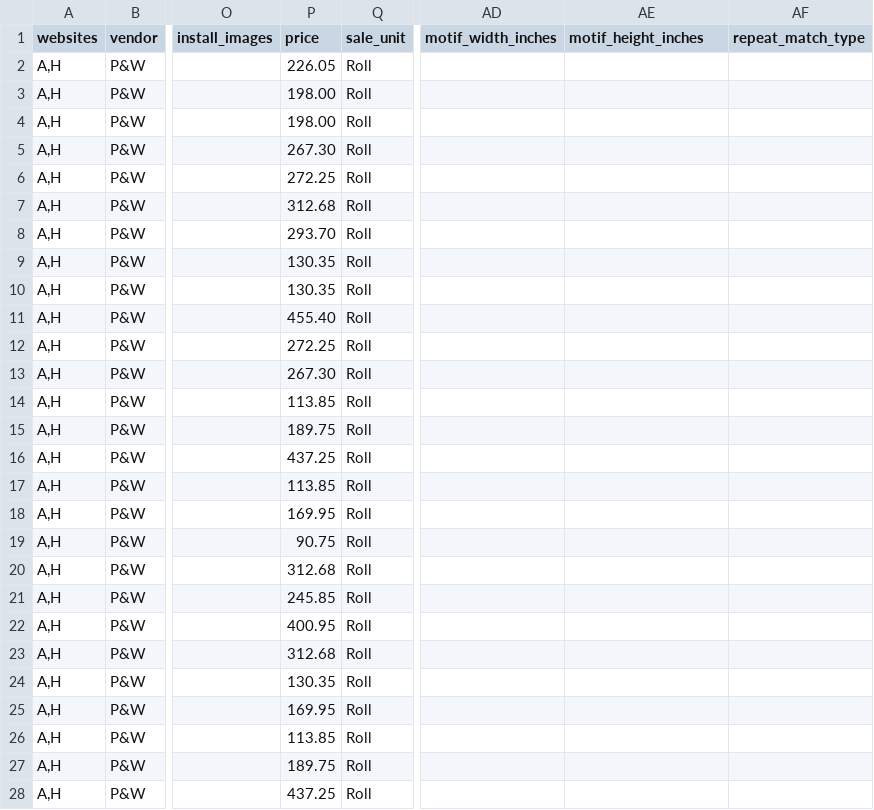
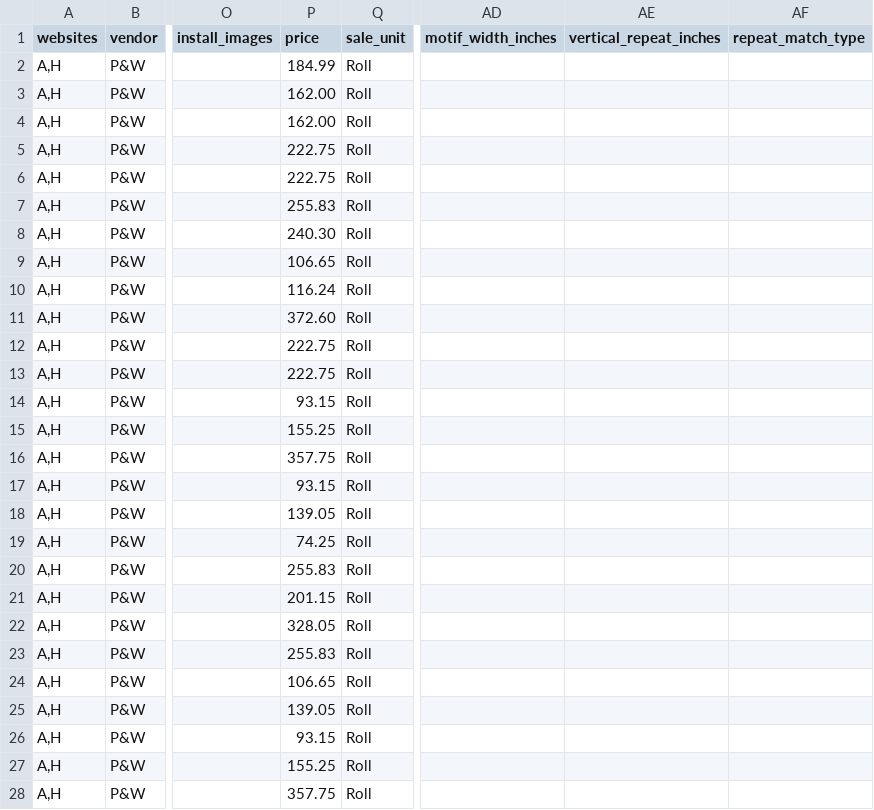
Before and after one commit to astek-inc/astek-catalog, a CSV file: db/seeds/Second_Nature.csv, drawn as a sheet; only a part is shown, gaps mark what is left out; the diff covers the shown part only; the diff names each change by its address in the sheet, - before the commit and + after, or states it on an @@ line.

Commit message:
Add updated seed data for Second Nature collection

```diff
--- a/db/seeds/Second_Nature.csv
+++ b/db/seeds/Second_Nature.csv
-AE1: motif_height_inches
+AE1: vertical_repeat_inches
-P2 (price): 226.05
+P2 (price): 184.99
-P3:P4 (price): 198.00
+P3:P4 (price): 162.00
-P5 (price): 267.30
+P5 (price): 222.75
-P6 (price): 272.25
+P6 (price): 222.75
-P7 (price): 312.68
+P7 (price): 255.83
-P8 (price): 293.70
+P8 (price): 240.30
-P9 (price): 130.35
+P9 (price): 106.65
-P10 (price): 130.35
+P10 (price): 116.24
-P11 (price): 455.40
+P11 (price): 372.60
-P12 (price): 272.25
+P12 (price): 222.75
-P13 (price): 267.30
+P13 (price): 222.75
-P14 (price): 113.85
+P14 (price): 93.15
-P15 (price): 189.75
+P15 (price): 155.25
-P16 (price): 437.25
+P16 (price): 357.75
-P17 (price): 113.85
+P17 (price): 93.15
-P18 (price): 169.95
+P18 (price): 139.05
-P19 (price): 90.75
+P19 (price): 74.25
-P20 (price): 312.68
+P20 (price): 255.83
-P21 (price): 245.85
+P21 (price): 201.15
-P22 (price): 400.95
+P22 (price): 328.05
-P23 (price): 312.68
+P23 (price): 255.83
-P24 (price): 130.35
+P24 (price): 106.65
-P25 (price): 169.95
+P25 (price): 139.05
-P26 (price): 113.85
+P26 (price): 93.15
-P27 (price): 189.75
+P27 (price): 155.25
-P28 (price): 437.25
+P28 (price): 357.75
```
Also changed, not shown: 146 edited cells elsewhere in this file.
